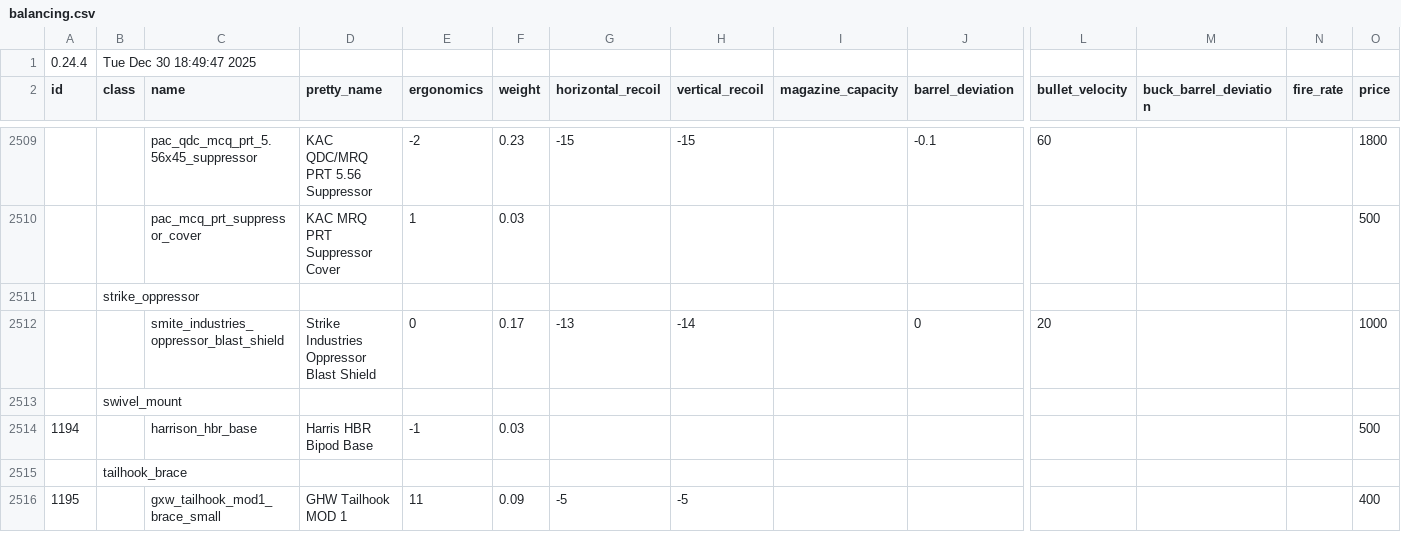
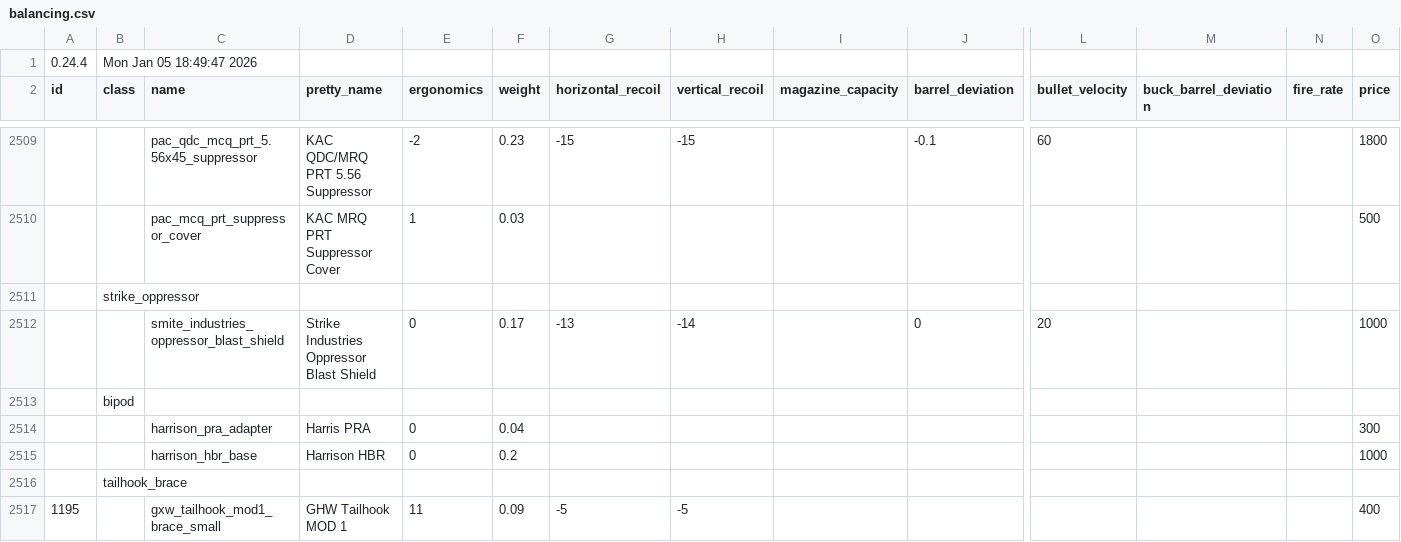
Before and after one commit to recoil-group/deadline-balancing, a CSV file: balancing.csv, drawn as a sheet; only a part is shown, gaps mark what is left out; addresses are those after the commit; rows hold the shown columns only; the diff names each change by its address in the sheet, - before the commit and + after, or states it on an @@ line.

Commit message:
fix bipod parts

```diff
--- a/balancing.csv
+++ b/balancing.csv
-B1 (class): Tue Dec 30 18:49:47 2025
+B1 (class): Mon Jan 05 18:49:47 2026
-B2513 (class): swivel_mount
+B2513 (class): bipod
+row 2514:  |  | harrison_pra_adapter | Harris PRA | 0 | 0.04 |  |  |  |  |  |  |  | 300
@@ column A (id) renumbered in row 2515 @@
-D2515 (pretty_name): Harris HBR Bipod Base
+D2515 (pretty_name): Harrison HBR
-E2515 (ergonomics): -1
+E2515 (ergonomics): 0
-F2515 (weight): 0.03
+F2515 (weight): 0.2
-O2515 (price): 500
+O2515 (price): 1000
```
Also changed, not shown: testing.csv.
